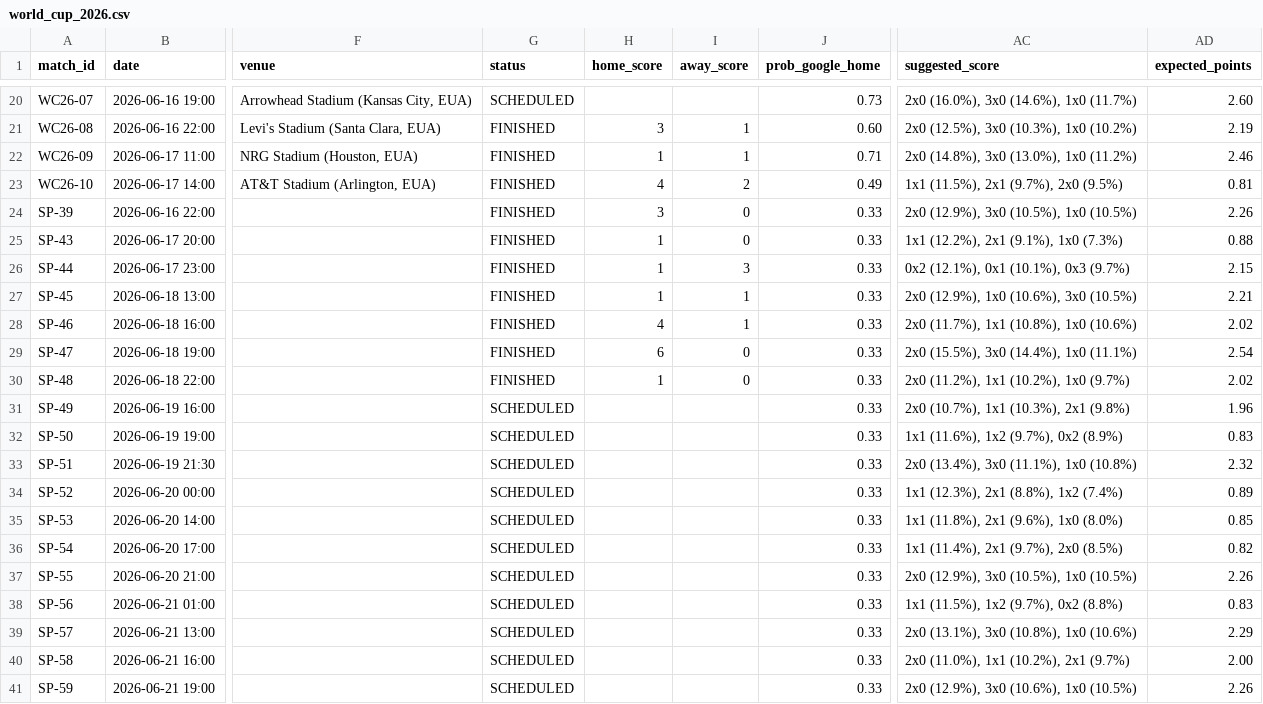
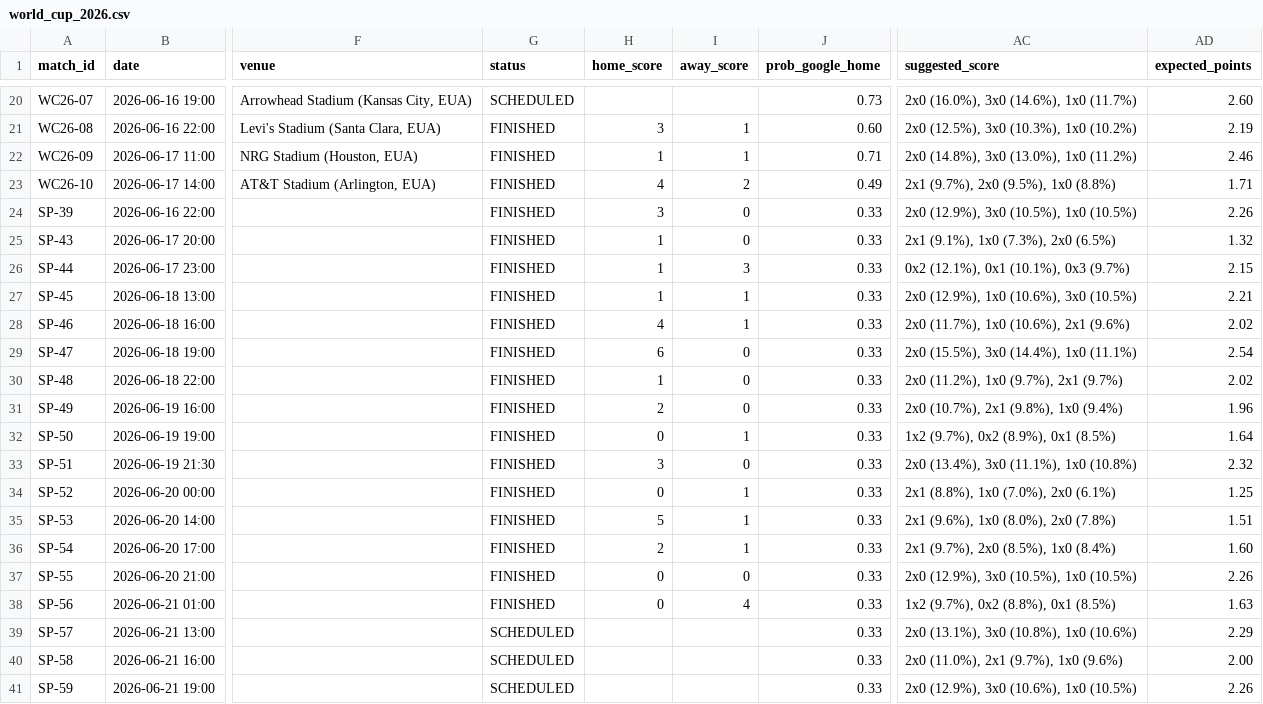
Before and after one commit to Rafacanedo/bolao, a CSV file: world_cup_2026.csv, drawn as a sheet; only a part is shown, gaps mark what is left out; the diff covers the shown part only; the diff names each change by its address in the sheet, - before the commit and + after, or states it on an @@ line.

Commit message:
feat: update ML prediction strategy to align with dominant outcome, add under/over 2.5 and BTTS probabilities/odds, and update match predictions

```diff
--- a/world_cup_2026.csv
+++ b/world_cup_2026.csv
-AC23 (suggested_score): 1x1 (11.5%), 2x1 (9.7%), 2x0 (9.5%)
+AC23 (suggested_score): 2x1 (9.7%), 2x0 (9.5%), 1x0 (8.8%)
-AD23 (expected_points): 0.81
+AD23 (expected_points): 1.71
-AC25 (suggested_score): 1x1 (12.2%), 2x1 (9.1%), 1x0 (7.3%)
+AC25 (suggested_score): 2x1 (9.1%), 1x0 (7.3%), 2x0 (6.5%)
-AD25 (expected_points): 0.88
+AD25 (expected_points): 1.32
-AC28 (suggested_score): 2x0 (11.7%), 1x1 (10.8%), 1x0 (10.6%)
+AC28 (suggested_score): 2x0 (11.7%), 1x0 (10.6%), 2x1 (9.6%)
-AC30 (suggested_score): 2x0 (11.2%), 1x1 (10.2%), 1x0 (9.7%)
+AC30 (suggested_score): 2x0 (11.2%), 1x0 (9.7%), 2x1 (9.7%)
-G31:G38 (status): SCHEDULED
+G31:G38 (status): FINISHED
-H31 (home_score): (empty)
+H31 (home_score): 2
-I31 (away_score): (empty)
+I31 (away_score): 0
-AC31 (suggested_score): 2x0 (10.7%), 1x1 (10.3%), 2x1 (9.8%)
+AC31 (suggested_score): 2x0 (10.7%), 2x1 (9.8%), 1x0 (9.4%)
-H32 (home_score): (empty)
+H32 (home_score): 0
-I32 (away_score): (empty)
+I32 (away_score): 1
-AC32 (suggested_score): 1x1 (11.6%), 1x2 (9.7%), 0x2 (8.9%)
+AC32 (suggested_score): 1x2 (9.7%), 0x2 (8.9%), 0x1 (8.5%)
-AD32 (expected_points): 0.83
+AD32 (expected_points): 1.64
-H33 (home_score): (empty)
+H33 (home_score): 3
-I33 (away_score): (empty)
+I33 (away_score): 0
-H34 (home_score): (empty)
+H34 (home_score): 0
-I34:I36 (away_score): (empty)
+I34:I36 (away_score): 1
-AC34 (suggested_score): 1x1 (12.3%), 2x1 (8.8%), 1x2 (7.4%)
+AC34 (suggested_score): 2x1 (8.8%), 1x0 (7.0%), 2x0 (6.1%)
-AD34 (expected_points): 0.89
+AD34 (expected_points): 1.25
-H35 (home_score): (empty)
+H35 (home_score): 5
-AC35 (suggested_score): 1x1 (11.8%), 2x1 (9.6%), 1x0 (8.0%)
+AC35 (suggested_score): 2x1 (9.6%), 1x0 (8.0%), 2x0 (7.8%)
-AD35 (expected_points): 0.85
+AD35 (expected_points): 1.51
-H36 (home_score): (empty)
+H36 (home_score): 2
-AC36 (suggested_score): 1x1 (11.4%), 2x1 (9.7%), 2x0 (8.5%)
+AC36 (suggested_score): 2x1 (9.7%), 2x0 (8.5%), 1x0 (8.4%)
-AD36 (expected_points): 0.82
+AD36 (expected_points): 1.60
-H37:H38 (home_score): (empty)
+H37:H38 (home_score): 0
-I37 (away_score): (empty)
+I37 (away_score): 0
-I38 (away_score): (empty)
+I38 (away_score): 4
-AC38 (suggested_score): 1x1 (11.5%), 1x2 (9.7%), 0x2 (8.8%)
+AC38 (suggested_score): 1x2 (9.7%), 0x2 (8.8%), 0x1 (8.5%)
-AD38 (expected_points): 0.83
+AD38 (expected_points): 1.63
-AC40 (suggested_score): 2x0 (11.0%), 1x1 (10.2%), 2x1 (9.7%)
+AC40 (suggested_score): 2x0 (11.0%), 2x1 (9.7%), 1x0 (9.6%)
```
Also changed, not shown: 63 edited cells elsewhere in this file, 3 other files.
